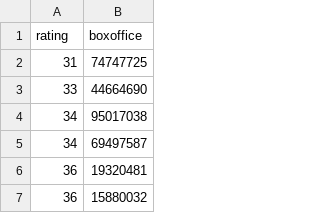
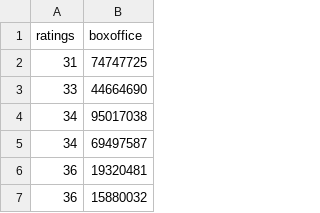
Before and after one commit to box-office-prediction/box-office-prediction-model, a CSV file: ratings_total_sorted.csv, drawn as a sheet; only a part is shown.

```diff
--- a/ratings_total_sorted.csv
+++ b/ratings_total_sorted.csv
@@ -1,2 +1,2 @@
-rating,boxoffice
+ratings,boxoffice
 31, 74747725
```
Also changed, not shown: budget_total.csv, ratings_total.csv, 14 other files.
